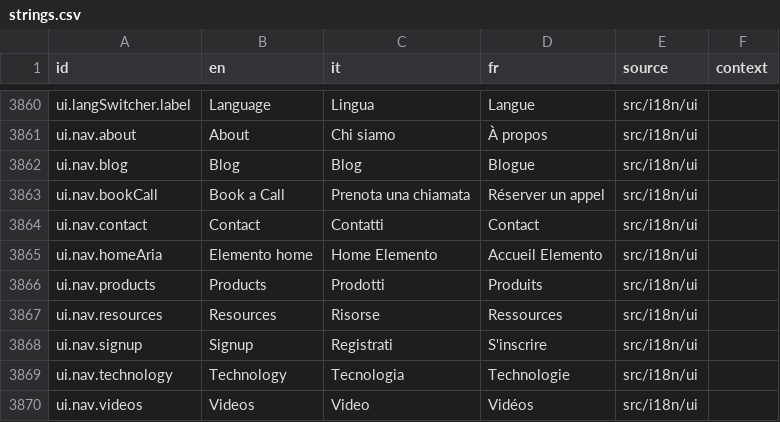
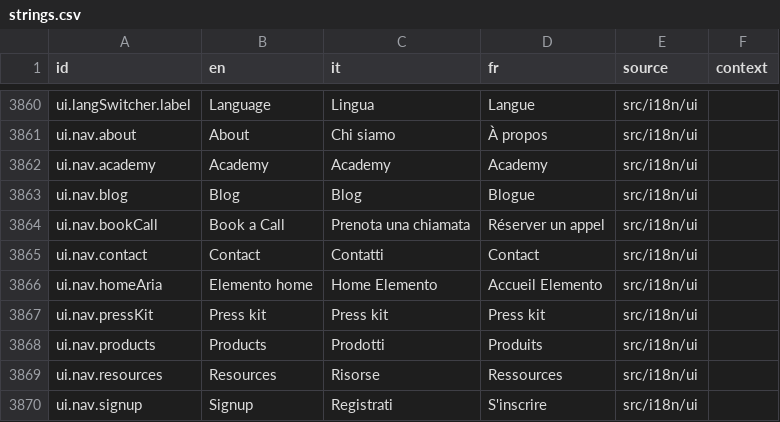
Before and after one commit to Elemento-Modular-Cloud/elemento-website-25, a CSV file: localization/strings.csv, drawn as a sheet; only a part is shown, gaps mark what is left out; the shorter side is filled out with more unchanged rows; the diff names each change by its address in the sheet, - before the commit and + after, or states it on an @@ line.

Commit message:
Update footer and navigation to include new links for Academy and Press Kit
This commit adds new links to the footer and navigation sections for the Academy and Press Kit, enhancing user access to these resources. The corresponding localization strings have also been updated to support multiple languages, ensuring consistency across the site.

```diff
--- a/localization/strings.csv
+++ b/localization/strings.csv
+row 3862: ui.nav.academy | Academy | Academy | Academy | src/i18n/ui
+row 3867: ui.nav.pressKit | Press kit | Press kit | Press kit | src/i18n/ui
```
Also changed, not shown: 7 other files.
